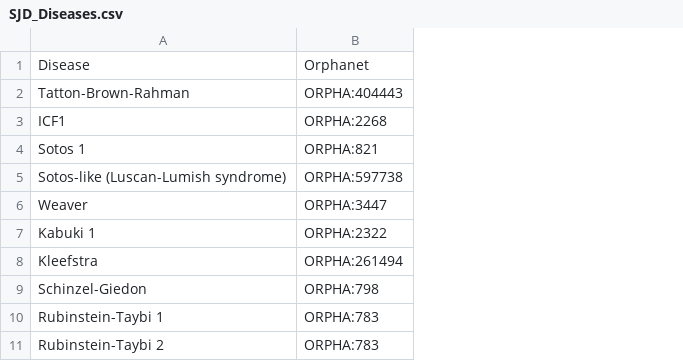
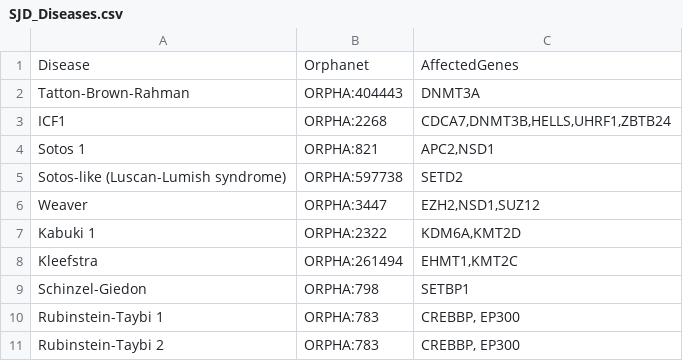
Before and after one commit to DEIB-GECO/i-etl, a CSV file: src/generators/DATA/SJD_Diseases.csv, drawn as a sheet; only a part is shown; the diff names each change by its address in the sheet, - before the commit and + after, or states it on an @@ line.

Commit message:
SJD Synthetic Data for Biological Table
Former-commit-id: 06d100f494f60eba10c157ec0c44c63aba8c9e38

```diff
--- a/src/generators/DATA/SJD_Diseases.csv
+++ b/src/generators/DATA/SJD_Diseases.csv
+column C, rows 1-11: AffectedGenes | DNMT3A | CDCA7,DNMT3B,HELLS,UHRF1,ZBTB24 | APC2,NSD1 | SETD2 | EZH2,NSD1,SUZ12 | KDM6A,KMT2D | EHMT1,KMT2C | SETBP1 | CREBBP, EP300 | CREBBP, EP300
```
Also changed, not shown: 6 other files.
